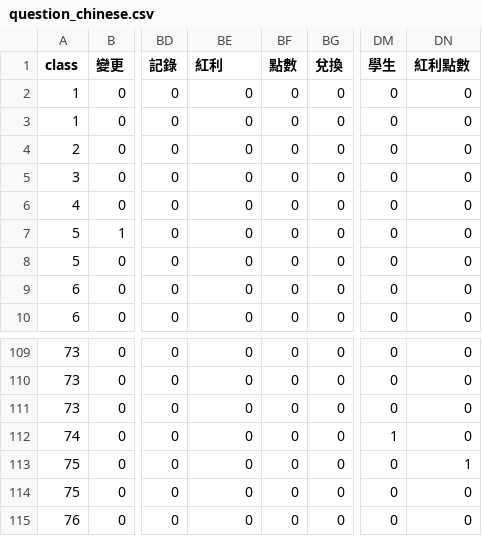
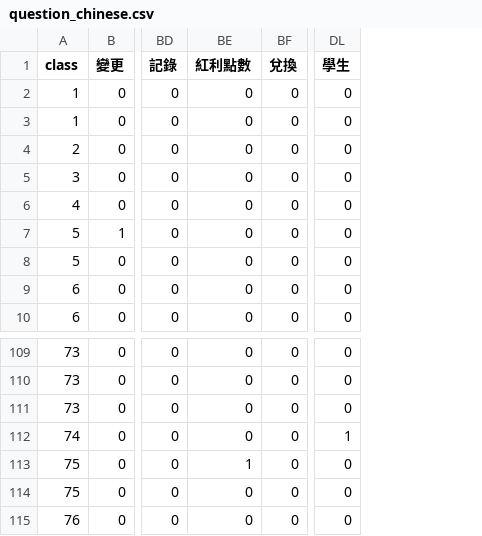
Before and after one commit to doggyeh/EMMA-Backend, a CSV file: chinese/question_chinese.csv, drawn as a sheet; only a part is shown, gaps mark what is left out; the diff names each change by its address in the sheet, - before the commit and + after, or states it on an @@ line.

```diff
--- a/chinese/question_chinese.csv
+++ b/chinese/question_chinese.csv
-column BF (點數), rows 2-10: all 0; rows 109-115: all 0
-column DN (紅利點數), rows 2-10: all 0; rows 109-115: 0 | 0 | 0 | 0 | 1 | 0 | 0
-BE1: 紅利
+BE1: 紅利點數
-BE113 (紅利點數): 0
+BE113 (紅利點數): 1
```
Also changed, not shown: chinese/feature_chinese_fix.csv, 6 other files.
